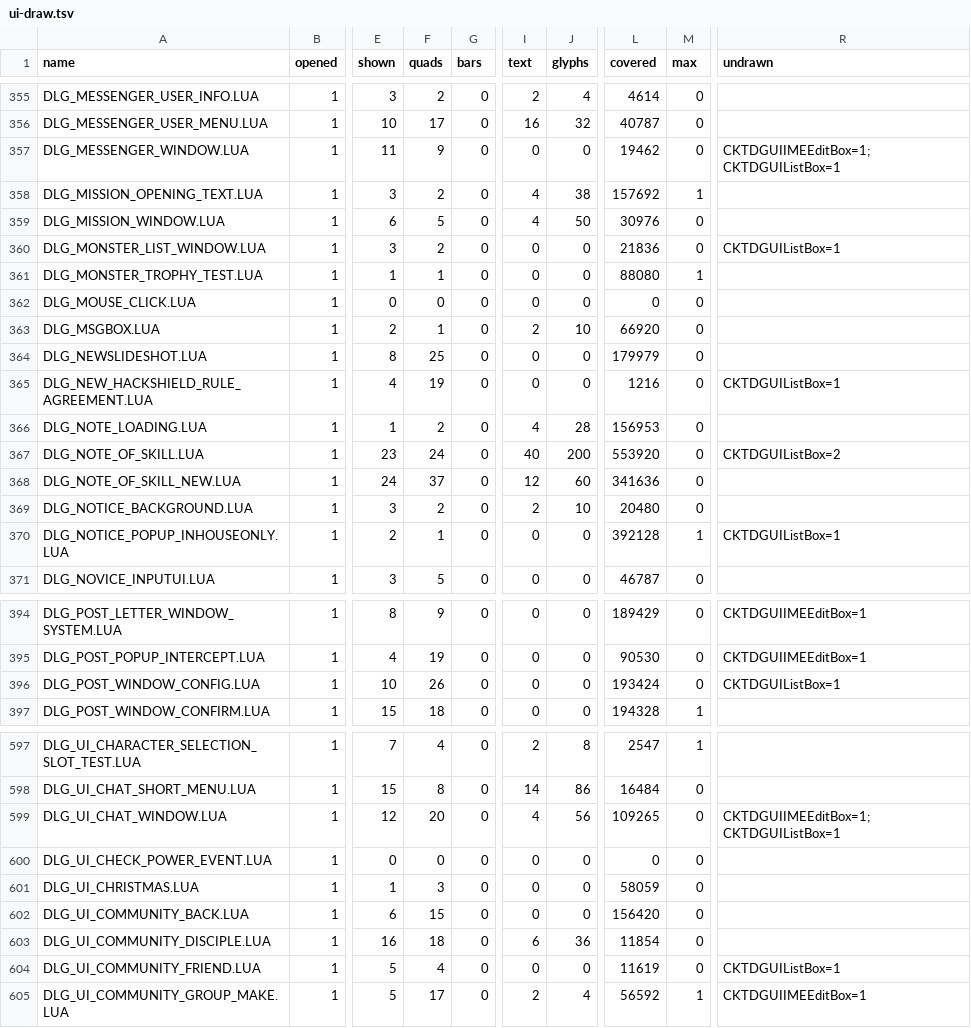
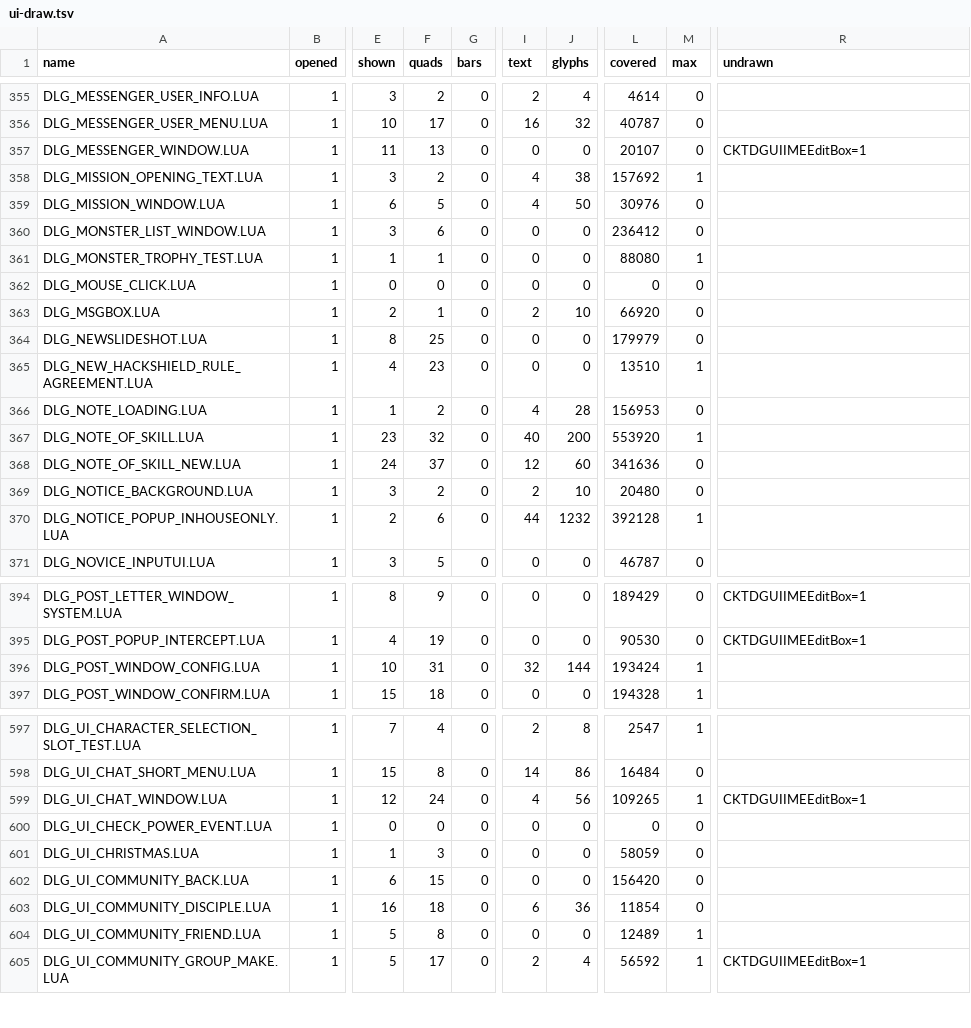
Before and after one commit to chuccb/Els_HK_2014-03-13, a TSV file: docs/ui-draw.tsv, drawn as a sheet; only a part is shown, gaps mark what is left out; the diff covers the shown part only; the diff names each change by its address in the sheet, - before the commit and + after, or states it on an @@ line.

Commit message:
tests: more list box drawing tests (exact mouse sides, static rows, page cut), the census of the list box, 358 list box mutants
docs/UI_DRAW.md and ui-draw.tsv are the new census (ListBox leaves the undrawn list: 21
dialogs, 36 times; quads 16,463 -> 16,580, glyph quads 25,210 -> 26,982).  tools/mutate-draw.py
gets the mutants of listbox.ts (OnFrameRender and its parts) and input.ts (UIMouse).

Co-authored-by: arena-agent <arena-agent@users.noreply.github.com>

Co-authored-by: arena-agent <297053741+arena-agent@users.noreply.github.com>

```diff
--- a/docs/ui-draw.tsv
+++ b/docs/ui-draw.tsv
-F357 (quads): 9
+F357 (quads): 13
-L357 (covered): 19462
+L357 (covered): 20107
-R357 (undrawn): CKTDGUIIMEEditBox=1; CKTDGUIListBox=1
+R357 (undrawn): CKTDGUIIMEEditBox=1
-F360 (quads): 2
+F360 (quads): 6
-L360 (covered): 21836
+L360 (covered): 236412
-R360 (undrawn): CKTDGUIListBox=1
+R360 (undrawn): (empty)
-F365 (quads): 19
+F365 (quads): 23
-L365 (covered): 1216
+L365 (covered): 13510
-M365 (max): 0
+M365 (max): 1
-R365 (undrawn): CKTDGUIListBox=1
+R365 (undrawn): (empty)
-F367 (quads): 24
+F367 (quads): 32
-M367 (max): 0
+M367 (max): 1
-R367 (undrawn): CKTDGUIListBox=2
+R367 (undrawn): (empty)
-F370 (quads): 1
+F370 (quads): 6
-I370 (text): 0
+I370 (text): 44
-J370 (glyphs): 0
+J370 (glyphs): 1232
-R370 (undrawn): CKTDGUIListBox=1
+R370 (undrawn): (empty)
-F396 (quads): 26
+F396 (quads): 31
-I396 (text): 0
+I396 (text): 32
-J396 (glyphs): 0
+J396 (glyphs): 144
-M396 (max): 0
+M396 (max): 1
-R396 (undrawn): CKTDGUIListBox=1
+R396 (undrawn): (empty)
-F599 (quads): 20
+F599 (quads): 24
-M599 (max): 0
+M599 (max): 1
-R599 (undrawn): CKTDGUIIMEEditBox=1; CKTDGUIListBox=1
+R599 (undrawn): CKTDGUIIMEEditBox=1
-F604 (quads): 4
+F604 (quads): 8
-L604 (covered): 11619
+L604 (covered): 12489
-M604 (max): 0
+M604 (max): 1
-R604 (undrawn): CKTDGUIListBox=1
+R604 (undrawn): (empty)
```
Also changed, not shown: 39 edited cells elsewhere in this file, 3 other files.
